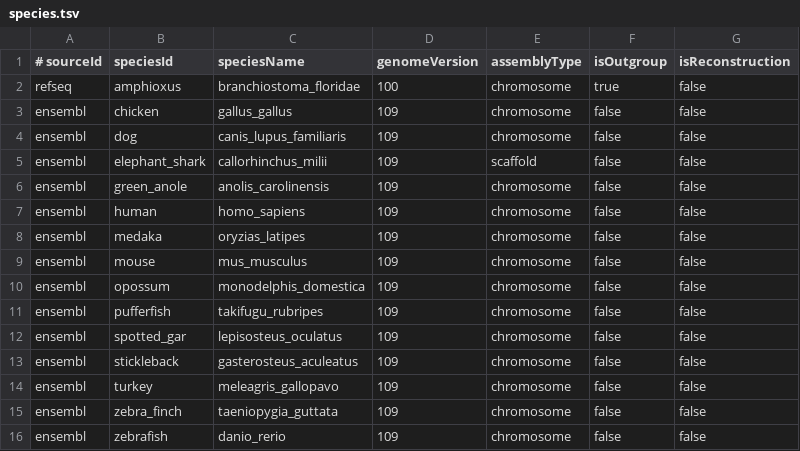
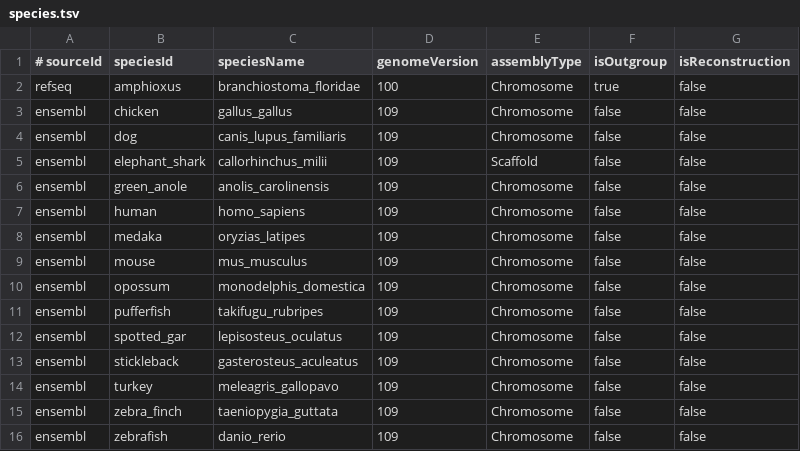
Before and after one commit to McLysaght-Evolutionary-Genetics/ohnologs-website, a TSV file: data/species.tsv, drawn as a sheet.

Commit message:
shiny new data exporter

```diff
--- a/data/species.tsv
+++ b/data/species.tsv
@@ -1,16 +1,16 @@
 # sourceId	speciesId	speciesName	genomeVersion	assemblyType	isOutgroup	isReconstruction
-refseq	amphioxus	branchiostoma_floridae	100	chromosome	true	false
-ensembl	chicken	gallus_gallus	109	chromosome	false	false
-ensembl	dog	canis_lupus_familiaris	109	chromosome	false	false
-ensembl	elephant_shark	callorhinchus_milii	109	scaffold	false	false
-ensembl	green_anole	anolis_carolinensis	109	chromosome	false	false
-ensembl	human	homo_sapiens	109	chromosome	false	false
-ensembl	medaka	oryzias_latipes	109	chromosome	false	false
-ensembl	mouse	mus_musculus	109	chromosome	false	false
-ensembl	opossum	monodelphis_domestica	109	chromosome	false	false
-ensembl	pufferfish	takifugu_rubripes	109	chromosome	false	false
-ensembl	spotted_gar	lepisosteus_oculatus	109	chromosome	false	false
-ensembl	stickleback	gasterosteus_aculeatus	109	chromosome	false	false
-ensembl	turkey	meleagris_gallopavo	109	chromosome	false	false
-ensembl	zebra_finch	taeniopygia_guttata	109	chromosome	false	false
-ensembl	zebrafish	danio_rerio	109	chromosome	false	false
+refseq	amphioxus	branchiostoma_floridae	100	Chromosome	true	false
+ensembl	chicken	gallus_gallus	109	Chromosome	false	false
+ensembl	dog	canis_lupus_familiaris	109	Chromosome	false	false
+ensembl	elephant_shark	callorhinchus_milii	109	Scaffold	false	false
+ensembl	green_anole	anolis_carolinensis	109	Chromosome	false	false
+ensembl	human	homo_sapiens	109	Chromosome	false	false
+ensembl	medaka	oryzias_latipes	109	Chromosome	false	false
+ensembl	mouse	mus_musculus	109	Chromosome	false	false
+ensembl	opossum	monodelphis_domestica	109	Chromosome	false	false
+ensembl	pufferfish	takifugu_rubripes	109	Chromosome	false	false
+ensembl	spotted_gar	lepisosteus_oculatus	109	Chromosome	false	false
+ensembl	stickleback	gasterosteus_aculeatus	109	Chromosome	false	false
+ensembl	turkey	meleagris_gallopavo	109	Chromosome	false	false
+ensembl	zebra_finch	taeniopygia_guttata	109	Chromosome	false	false
+ensembl	zebrafish	danio_rerio	109	Chromosome	false	false
```
Also changed, not shown: 13 other files.
